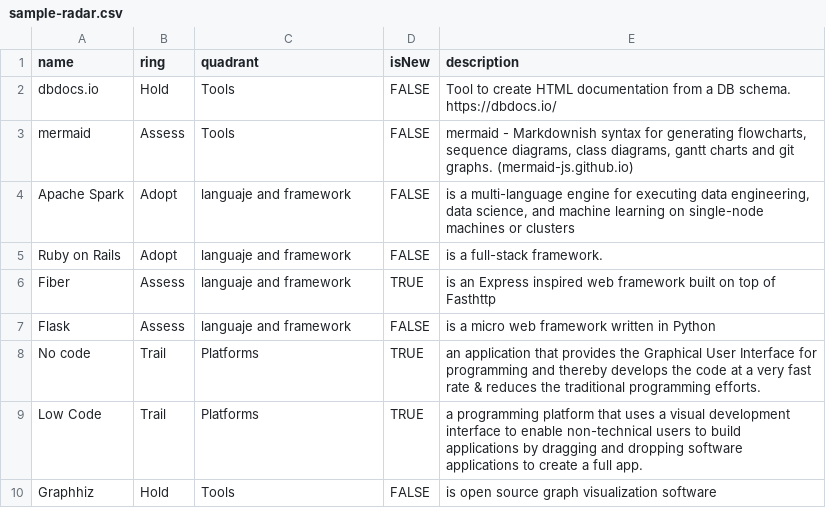
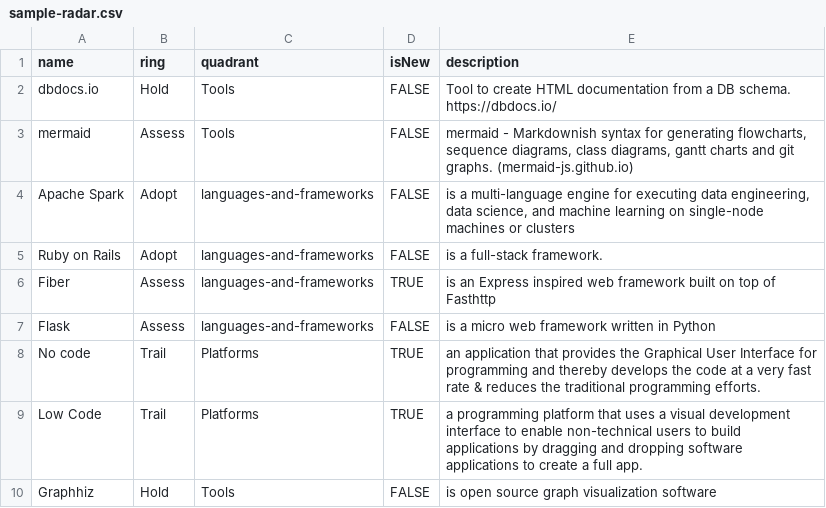
Before and after one commit to usandoval/techradar, a CSV file: sample-radar.csv, drawn as a sheet.

Commit message:
New version

```diff
--- a/sample-radar.csv
+++ b/sample-radar.csv
@@ -3,6 +3,6 @@ dbdocs.io,Hold,Tools,FALSE,Tool to create HTML documentation from a DB schema. h
 mermaid,Assess,Tools,FALSE,"mermaid - Markdownish syntax for generating flowcharts, sequence diagrams, class diagrams, gantt charts and git graphs. (mermaid-js.github.io)"
-Apache Spark,Adopt,languaje and framework,FALSE,"is a multi-language engine for executing data engineering, data science, and machine learning on single-node machines or clusters"
-Ruby on Rails,Adopt,languaje and framework,FALSE,is a full-stack framework.
-Fiber,Assess,languaje and framework,TRUE,is an Express inspired web framework built on top of Fasthttp
-Flask,Assess,languaje and framework,FALSE,is a micro web framework written in Python
+Apache Spark,Adopt,languages-and-frameworks,FALSE,"is a multi-language engine for executing data engineering, data science, and machine learning on single-node machines or clusters"
+Ruby on Rails,Adopt,languages-and-frameworks,FALSE,is a full-stack framework.
+Fiber,Assess,languages-and-frameworks,TRUE,is an Express inspired web framework built on top of Fasthttp
+Flask,Assess,languages-and-frameworks,FALSE,is a micro web framework written in Python
 No code,Trail,Platforms,TRUE,an application that provides the Graphical User Interface for programming and thereby develops the code at a very fast rate & reduces the traditional programming efforts.
```
